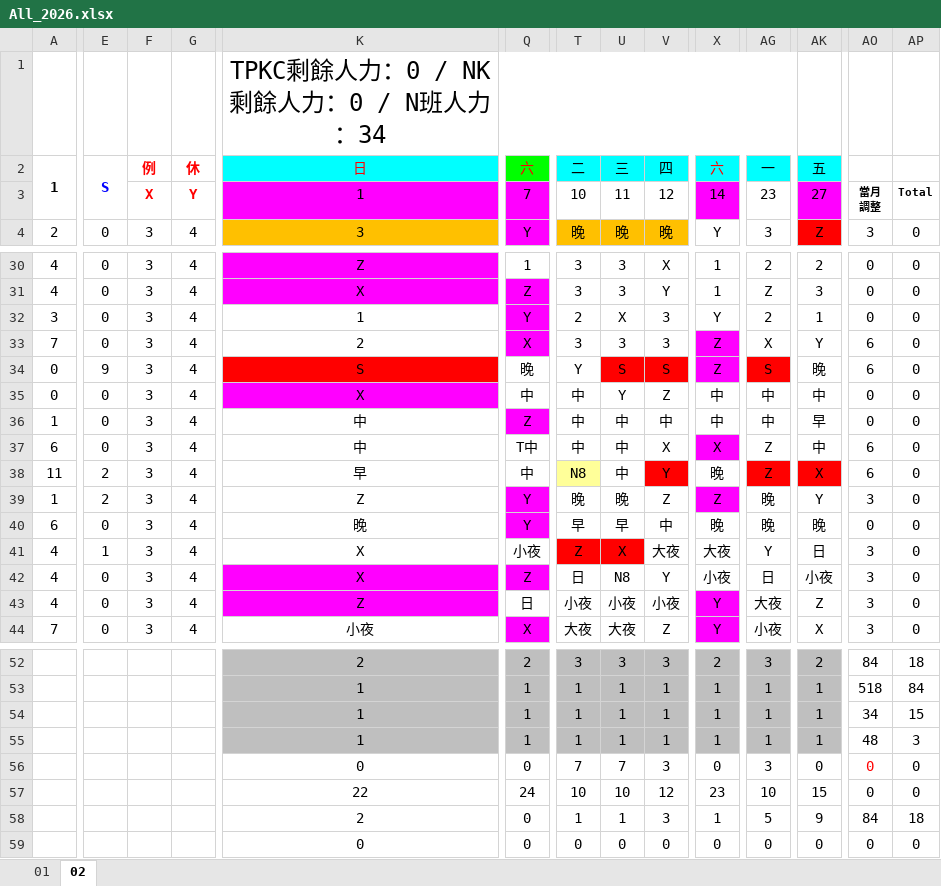
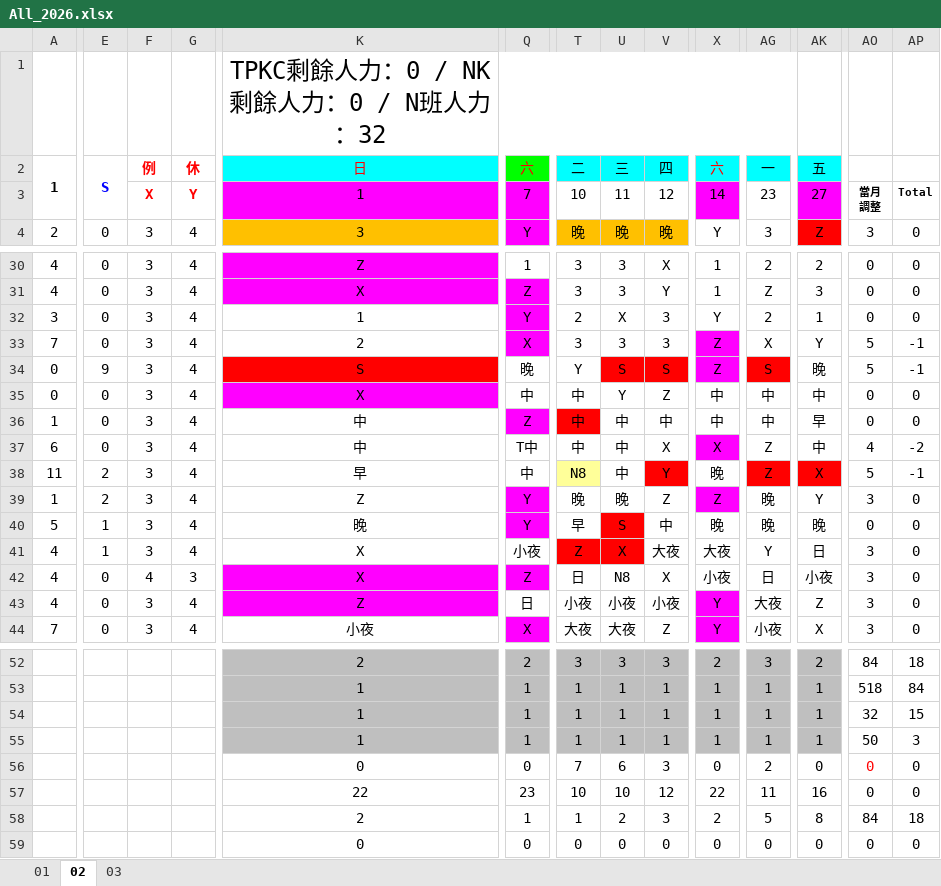
Before and after one commit to JasonHsuFet/Working_Shift, an Excel workbook: All_2026.xlsx, sheet 02, drawn as a sheet; only a part is shown, gaps mark what is left out; values as stored, in another font and other column widths than the file's, no borders; conditional formats not drawn; the diff covers the shown part only; the diff names each change by its address in the sheet, - before the commit and + after, or states it on an @@ line.

```diff
--- a/All_2026.xlsx (sheet 02)
+++ b/All_2026.xlsx (sheet 02)
+sheet tab: 03
-K1: TPKC剩餘人力：0 / NK剩餘人力：0 / N班人力：34
+K1: TPKC剩餘人力：0 / NK剩餘人力：0 / N班人力：32
-AO33:AO34: 6
+AO33:AO34: 5
-AP33:AP34: 0
+AP33:AP34: -1
-T36 fill: none
+T36 fill: #FF0000
-AO37: 6
+AO37: 4
-AP37: 0
+AP37: -2
-AO38: 6
+AO38: 5
-AP38: 0
+AP38: -1
-A40: 6
+A40: 5
-E40: 0
+E40: 1
-U40: 早
+U40: S
-U40 fill: none
+U40 fill: #FF0000
-F42: 3
+F42: 4
-G42: 4
+G42: 3
-V42: Y
+V42: X
-AO54: 34
+AO54: 32
-AO55: 48
+AO55: 50
-U56: 7
+U56: 6
-AG56: 3
+AG56: 2
-Q57: 24
+Q57: 23
-X57: 23
+X57: 22
-AG57: 10
+AG57: 11
-AK57: 15
+AK57: 16
-Q58: 0
+Q58: 1
-U58: 1
+U58: 2
-X58: 1
+X58: 2
-AK58: 9
+AK58: 8
```
Also changed, not shown: 26 edited cells and cell formats elsewhere in this sheet, sheet 01.
